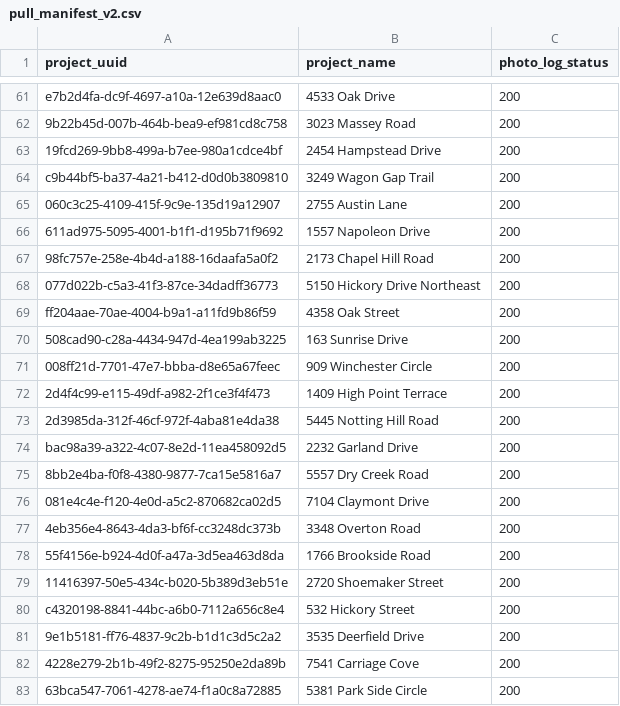
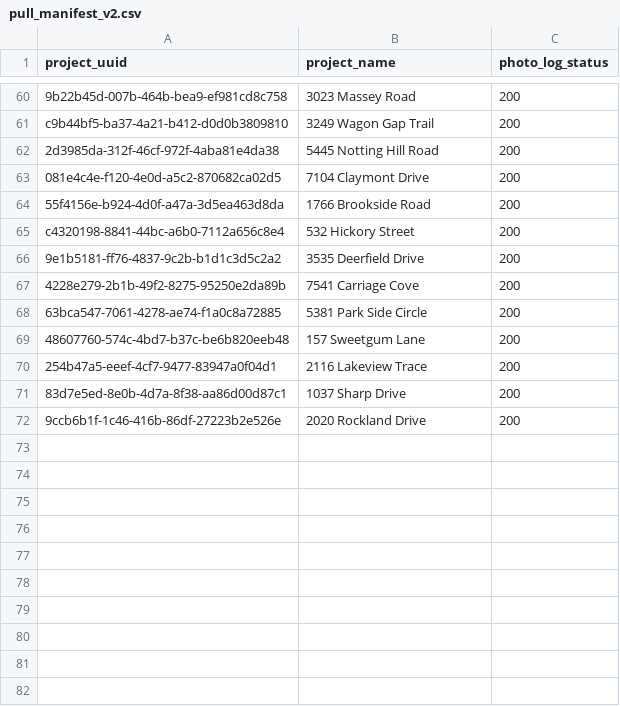
Before and after one commit to chasepayscash-27/cpc-aws-v2, a CSV file: public/data/pull_manifest_v2.csv, drawn as a sheet; only a part is shown, gaps mark what is left out; the shorter side is filled out with more unchanged rows; removed rows and columns are numbered as before the commit, all else as after; the diff covers the shown part only; the diff names each change by its address in the sheet, - before the commit and + after, or states it on an @@ line.

```diff
--- a/public/data/pull_manifest_v2.csv
+++ b/public/data/pull_manifest_v2.csv
-row 61: e7b2d4fa-dc9f-4697-a10a-12e639d8aac0 | 4533 Oak Drive | 200
-row 63: 19fcd269-9bb8-499a-b7ee-980a1cdce4bf | 2454 Hampstead Drive | 200
-row 65: 060c3c25-4109-415f-9c9e-135d19a12907 | 2755 Austin Lane | 200
-row 66: 611ad975-5095-4001-b1f1-d195b71f9692 | 1557 Napoleon Drive | 200
-row 67: 98fc757e-258e-4b4d-a188-16daafa5a0f2 | 2173 Chapel Hill Road | 200
-row 68: 077d022b-c5a3-41f3-87ce-34dadff36773 | 5150 Hickory Drive Northeast | 200
-row 69: ff204aae-70ae-4004-b9a1-a11fd9b86f59 | 4358 Oak Street | 200
-row 70: 508cad90-c28a-4434-947d-4ea199ab3225 | 163 Sunrise Drive | 200
-row 71: 008ff21d-7701-47e7-bbba-d8e65a67feec | 909 Winchester Circle | 200
-row 72: 2d4f4c99-e115-49df-a982-2f1ce3f4f473 | 1409 High Point Terrace | 200
-row 74: bac98a39-a322-4c07-8e2d-11ea458092d5 | 2232 Garland Drive | 200
@@ row 75 moved to row 43: 8bb2e4ba-f0f8-4380-9877-7ca15e5816a7 @@
@@ row 77 moved to row 25: 4eb356e4-8643-4da3-bf6f-cc3248dc373b @@
-row 79: 11416397-50e5-434c-b020-5b389d3eb51e | 2720 Shoemaker Street | 200
```
Also changed, not shown: 11 added rows, 28 removed rows, 23 moved rows and 2 edited cells elsewhere in this file, 2 other files.
